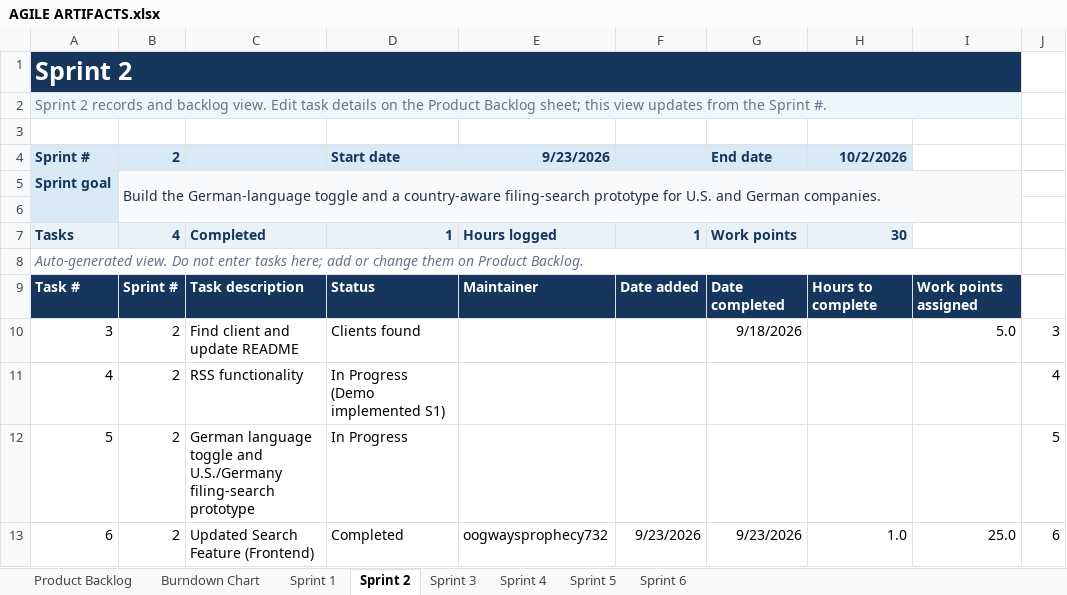
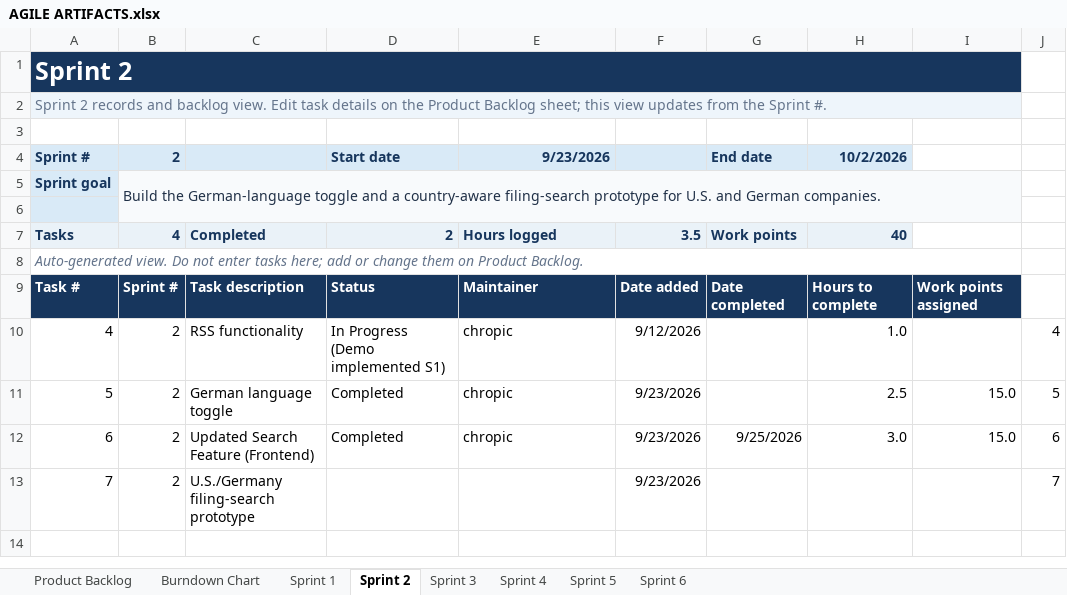
Before and after one commit to 423F26/project1, an Excel workbook: docs/agile/AGILE ARTIFACTS.xlsx, sheet Sprint 2, drawn as a sheet; values as stored, in another font and other column widths than the file's, no borders; removed rows and columns are numbered as before the commit, all else as after; the diff names each change by its address in the sheet, - before the commit and + after, or states it on an @@ line.

```diff
--- a/docs/agile/AGILE ARTIFACTS.xlsx (sheet Sprint 2)
+++ b/docs/agile/AGILE ARTIFACTS.xlsx (sheet Sprint 2)
-D7: 1
+D7: 2
-F7: 1
+F7: 3.5
-H7: 30
+H7: 40
-row 10: 3 | 2 | Find client and update README | Clients found |  |  | 9/18/2026 |  | 5.0 | 3
-E10:E11: (empty)
+E10:E11: chropic
-F10: (empty)
+F10: 9/12/2026
-H10: (empty)
+H10: 1.0
-C11: German language toggle and U.S./Germany filing-search prototype
+C11: German language toggle
-D11: In Progress
+D11: Completed
-F11: (empty)
+F11: 9/23/2026
-H11: (empty)
+H11: 2.5
-I11: (empty)
+I11: 15.0
-E12: oogwaysprophecy732
+E12: chropic
-G12: 9/23/2026
+G12: 9/25/2026
-H12: 1.0
+H12: 3.0
-I12: 25.0
+I12: 15.0
+row 13: 7 | 2 | U.S./Germany filing-search prototype |  |  | 9/23/2026 |  |  |  | 7
```
Also changed, not shown: sheet Product Backlog, sheet Sprint 1, sheet Burndown Chart, formulas that keep their value, hidden cells.
